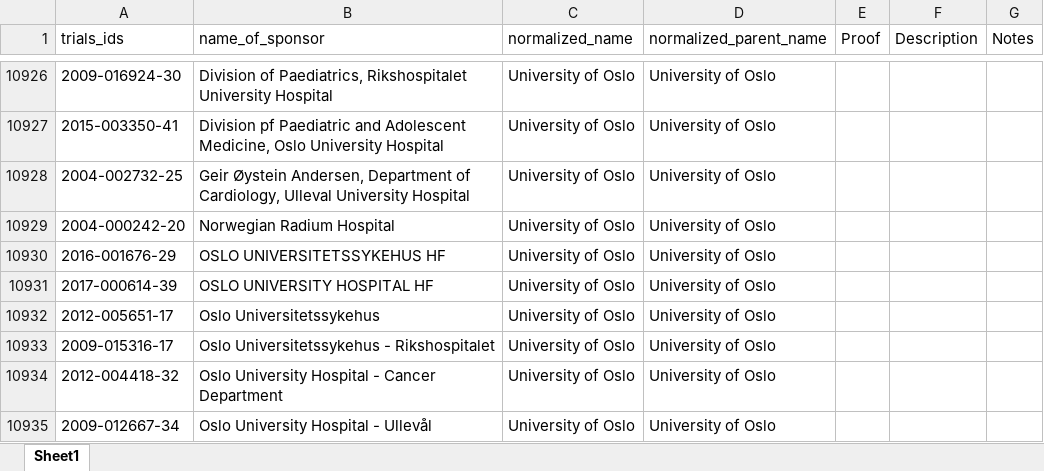
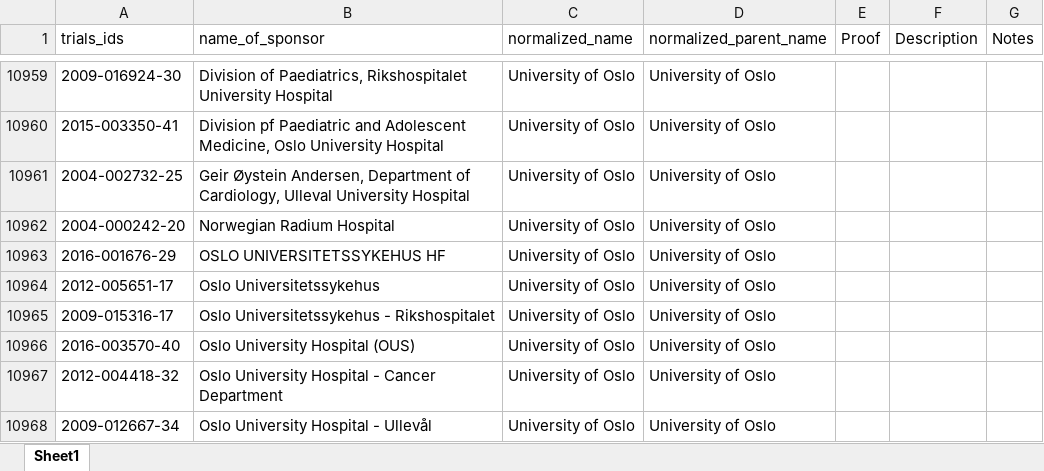
Before and after one commit to ebmdatalab/euctr-tracker-data, an Excel workbook: normalized_sponsor_names.xlsx, sheet Sheet1, drawn as a sheet; only a part is shown, gaps mark what is left out; values as stored, in another font and other column widths than the file's, no borders; removed rows and columns are numbered as before the commit, all else as after; the diff covers the shown part only; the diff names each change by its address in the sheet, - before the commit and + after, or states it on an @@ line.

```diff
--- a/normalized_sponsor_names.xlsx (sheet Sheet1)
+++ b/normalized_sponsor_names.xlsx (sheet Sheet1)
-row 10931: 2017-000614-39 | OSLO UNIVERSITY HOSPITAL HF | University of Oslo | University of Oslo
+row 10966: 2016-003570-40 | Oslo University Hospital (OUS) | University of Oslo | University of Oslo
```
Also changed, not shown: 41 added rows, 4 removed rows, 76 moved rows and 137 edited cells elsewhere in this sheet.
